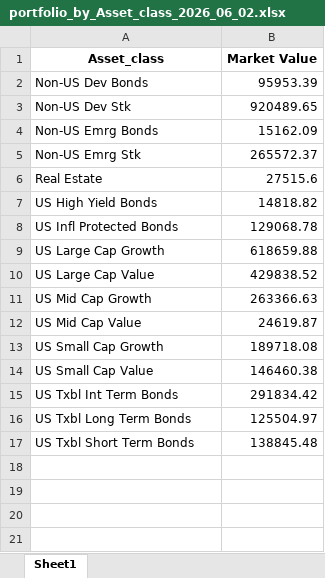
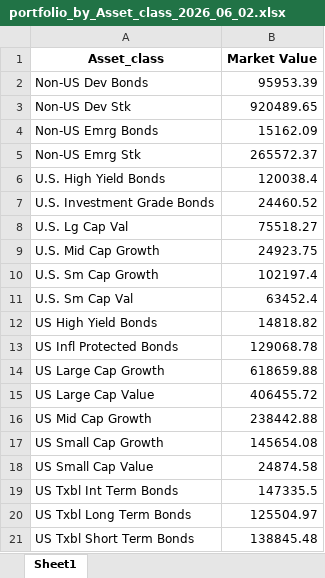
Before and after one commit to BernardFr/Financial_Planning, an Excel workbook: Data/portfolio_by_Asset_class_2026_06_02.xlsx, sheet Sheet1, drawn as a sheet; values as stored, in another font and other column widths than the file's, no borders; removed rows and columns are numbered as before the commit, all else as after; the diff names each change by its address in the sheet, - before the commit and + after, or states it on an @@ line.

```diff
--- a/Data/portfolio_by_Asset_class_2026_06_02.xlsx (sheet Sheet1)
+++ b/Data/portfolio_by_Asset_class_2026_06_02.xlsx (sheet Sheet1)
-row 6: Real Estate | 27515.6
+row 6: U.S. High Yield Bonds | 120038.4
+row 7: U.S. Investment Grade Bonds | 24460.52
+row 8: U.S. Lg Cap Val | 75518.27
+row 9: U.S. Mid Cap Growth | 24923.75
+row 10: U.S. Sm Cap Growth | 102197.4
+row 11: U.S. Sm Cap Val | 63452.4
-B15 (Market Value): 429838.52
+B15 (Market Value): 406455.72
-B16 (Market Value): 263366.63
+B16 (Market Value): 238442.88
-row 12: US Mid Cap Value | 24619.87
-B17 (Market Value): 189718.08
+B17 (Market Value): 145654.08
-B18 (Market Value): 146460.38
+B18 (Market Value): 24874.58
-B19 (Market Value): 291834.42
+B19 (Market Value): 147335.5
```
Also changed, not shown: 13 other files.
